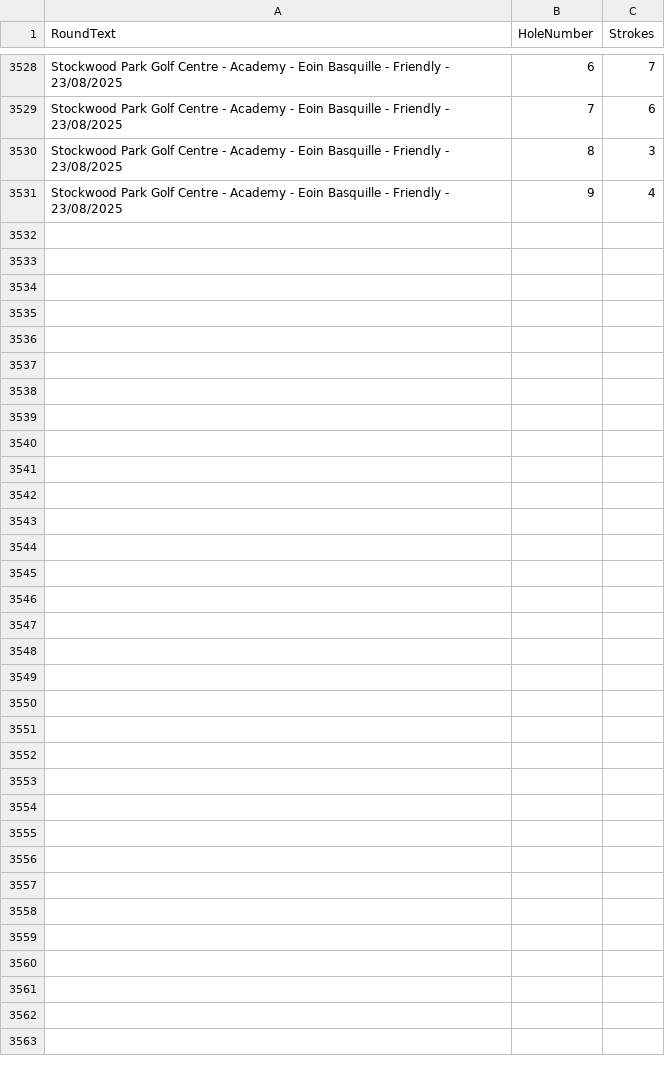
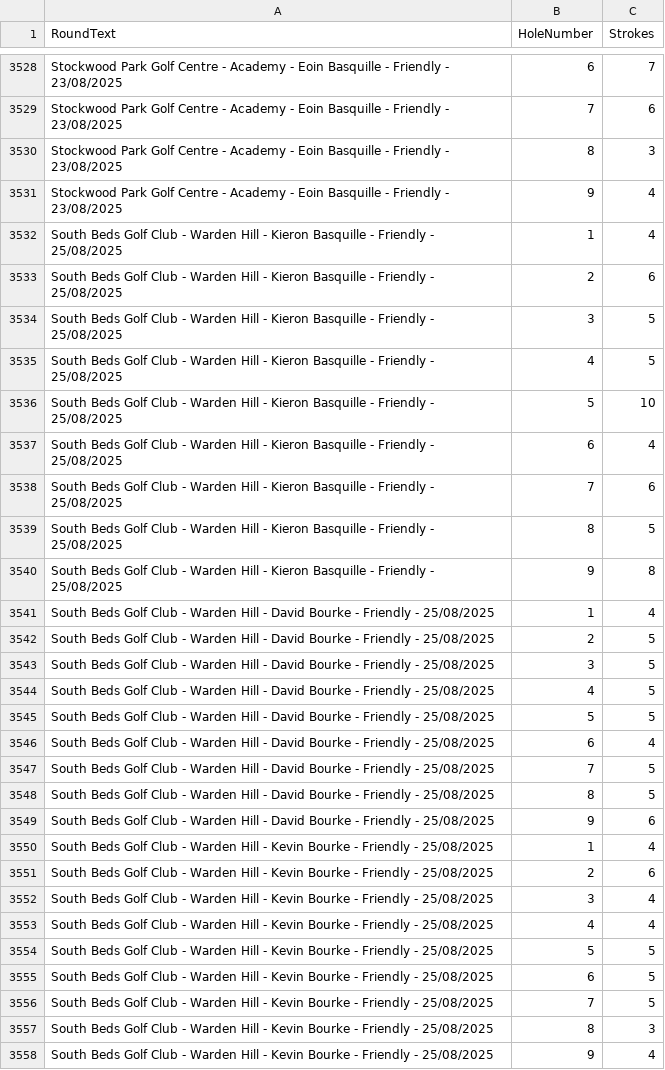
Before and after one commit to blumunki/GolfTrackerApp, a CSV file: GolfTrackerApp.Web/Data/Scores.csv, drawn as a sheet; only a part is shown, gaps mark what is left out; the diff names each change by its address in the sheet, - before the commit and + after, or states it on an @@ line.

Commit message:
Latest Round data

```diff
--- a/GolfTrackerApp.Web/Data/Scores.csv
+++ b/GolfTrackerApp.Web/Data/Scores.csv
+row 3532: South Beds Golf Club - Warden Hill - Kieron Basquille - Friendly - 25/08/2025 | 1 | 4
+row 3533: South Beds Golf Club - Warden Hill - Kieron Basquille - Friendly - 25/08/2025 | 2 | 6
+row 3534: South Beds Golf Club - Warden Hill - Kieron Basquille - Friendly - 25/08/2025 | 3 | 5
+row 3535: South Beds Golf Club - Warden Hill - Kieron Basquille - Friendly - 25/08/2025 | 4 | 5
+row 3536: South Beds Golf Club - Warden Hill - Kieron Basquille - Friendly - 25/08/2025 | 5 | 10
+row 3537: South Beds Golf Club - Warden Hill - Kieron Basquille - Friendly - 25/08/2025 | 6 | 4
+row 3538: South Beds Golf Club - Warden Hill - Kieron Basquille - Friendly - 25/08/2025 | 7 | 6
+row 3539: South Beds Golf Club - Warden Hill - Kieron Basquille - Friendly - 25/08/2025 | 8 | 5
+row 3540: South Beds Golf Club - Warden Hill - Kieron Basquille - Friendly - 25/08/2025 | 9 | 8
+row 3541: South Beds Golf Club - Warden Hill - David Bourke - Friendly - 25/08/2025 | 1 | 4
+row 3542: South Beds Golf Club - Warden Hill - David Bourke - Friendly - 25/08/2025 | 2 | 5
+row 3543: South Beds Golf Club - Warden Hill - David Bourke - Friendly - 25/08/2025 | 3 | 5
+row 3544: South Beds Golf Club - Warden Hill - David Bourke - Friendly - 25/08/2025 | 4 | 5
+row 3545: South Beds Golf Club - Warden Hill - David Bourke - Friendly - 25/08/2025 | 5 | 5
+row 3546: South Beds Golf Club - Warden Hill - David Bourke - Friendly - 25/08/2025 | 6 | 4
+row 3547: South Beds Golf Club - Warden Hill - David Bourke - Friendly - 25/08/2025 | 7 | 5
+row 3548: South Beds Golf Club - Warden Hill - David Bourke - Friendly - 25/08/2025 | 8 | 5
+row 3549: South Beds Golf Club - Warden Hill - David Bourke - Friendly - 25/08/2025 | 9 | 6
+row 3550: South Beds Golf Club - Warden Hill - Kevin Bourke - Friendly - 25/08/2025 | 1 | 4
+row 3551: South Beds Golf Club - Warden Hill - Kevin Bourke - Friendly - 25/08/2025 | 2 | 6
+row 3552: South Beds Golf Club - Warden Hill - Kevin Bourke - Friendly - 25/08/2025 | 3 | 4
+row 3553: South Beds Golf Club - Warden Hill - Kevin Bourke - Friendly - 25/08/2025 | 4 | 4
+row 3554: South Beds Golf Club - Warden Hill - Kevin Bourke - Friendly - 25/08/2025 | 5 | 5
+row 3555: South Beds Golf Club - Warden Hill - Kevin Bourke - Friendly - 25/08/2025 | 6 | 5
+row 3556: South Beds Golf Club - Warden Hill - Kevin Bourke - Friendly - 25/08/2025 | 7 | 5
+row 3557: South Beds Golf Club - Warden Hill - Kevin Bourke - Friendly - 25/08/2025 | 8 | 3
+row 3558: South Beds Golf Club - Warden Hill - Kevin Bourke - Friendly - 25/08/2025 | 9 | 4
```
Also changed, not shown: GolfTrackerApp.Web/Data/Rounds.csv.
